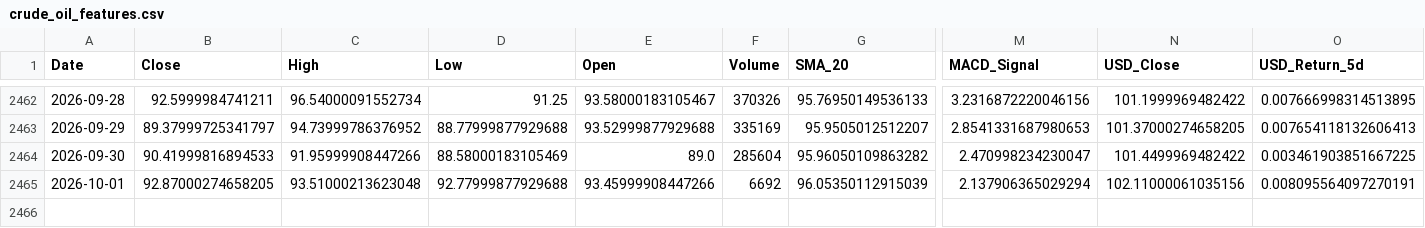
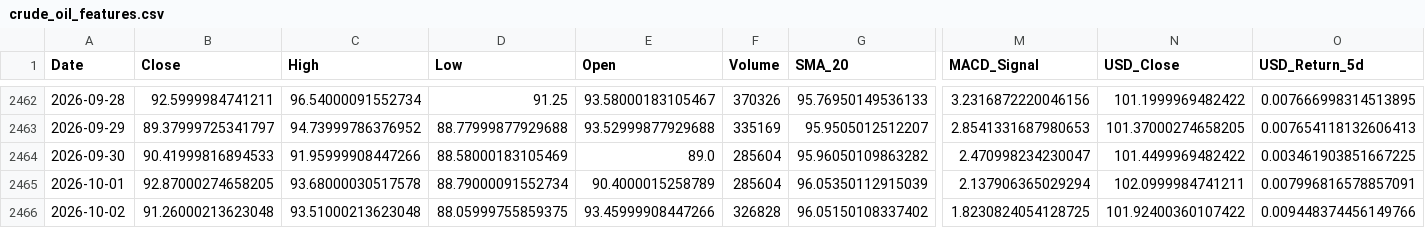
Before and after one commit to elielebos-ui/ai-trade-app, a CSV file: crude_oil_features.csv, drawn as a sheet; only a part is shown, gaps mark what is left out; rows hold the shown columns only; the diff names each change by its address in the sheet, - before the commit and + after, or states it on an @@ line.

```diff
--- a/crude_oil_features.csv
+++ b/crude_oil_features.csv
-C2465 (High): 93.51000213623048
+C2465 (High): 93.68000030517578
-D2465 (Low): 92.77999877929688
+D2465 (Low): 88.79000091552734
-E2465 (Open): 93.45999908447266
+E2465 (Open): 90.4000015258789
-F2465 (Volume): 6692
+F2465 (Volume): 285604
-N2465 (USD_Close): 102.11000061035156
+N2465 (USD_Close): 102.0999984741211
-O2465 (USD_Return_5d): 0.008095564097270191
+O2465 (USD_Return_5d): 0.007996816578857091
+row 2466: 2026-10-02 | 91.26000213623048 | 93.51000213623048 | 88.05999755859375 | 93.45999908447266 | 326828 | 96.05150108337402 | 1.8230824054128725 | 101.92400360107422 | 0.009448374456149766
```
Also changed, not shown: apple_features.csv, crude_oil_historical_data.csv, 9 other files.
